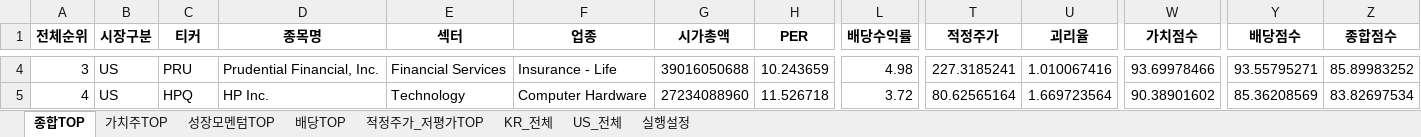
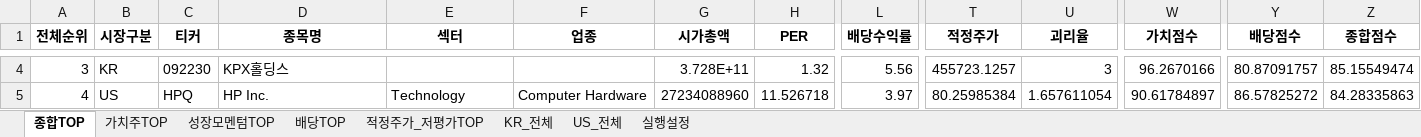
Before and after one commit to cskono1csm/stock-scanner, an Excel workbook: docs/reports/latest.xlsx, sheet 종합TOP, drawn as a sheet; only a part is shown, gaps mark what is left out; values as stored, in another font and other column widths than the file's, no borders; the diff covers the shown part only; the diff names each change by its address in the sheet, - before the commit and + after, or states it on an @@ line.

```diff
--- a/docs/reports/latest.xlsx (sheet 종합TOP)
+++ b/docs/reports/latest.xlsx (sheet 종합TOP)
-B4 (시장구분): US
+B4 (시장구분): KR
-C4 (티커): PRU
+C4 (티커): 092230
-D4 (종목명): Prudential Financial, Inc.
+D4 (종목명): KPX홀딩스
-E4 (섹터): Financial Services
+E4 (섹터): (empty)
-F4 (업종): Insurance - Life
+F4 (업종): (empty)
-G4 (시가총액): 39016050688
+G4 (시가총액): 3.728E+11
-H4 (PER): 10.243659
+H4 (PER): 1.32
-L4 (배당수익률): 4.98
+L4 (배당수익률): 5.56
-T4 (적정주가): 227.3185241
+T4 (적정주가): 455723.1257
-U4 (괴리율): 1.010067416
+U4 (괴리율): 3
-W4 (가치점수): 93.69978466
+W4 (가치점수): 96.2670166
-Y4 (배당점수): 93.55795271
+Y4 (배당점수): 80.87091757
-Z4 (종합점수): 85.89983252
+Z4 (종합점수): 85.15549474
-L5 (배당수익률): 3.72
+L5 (배당수익률): 3.97
-T5 (적정주가): 80.62565164
+T5 (적정주가): 80.25985384
-U5 (괴리율): 1.669723564
+U5 (괴리율): 1.657611054
-W5 (가치점수): 90.38901602
+W5 (가치점수): 90.61784897
-Y5 (배당점수): 85.36208569
+Y5 (배당점수): 86.57825272
-Z5 (종합점수): 83.82697534
+Z5 (종합점수): 84.28335863
```
Also changed, not shown: 1916 edited cells elsewhere in this sheet, sheet KR_전체, sheet US_전체, sheet 배당TOP, sheet 적정주가_저평가TOP, sheet 가치주TOP, sheet 성장모멘텀TOP, 1 more sheet, 1 other file.
